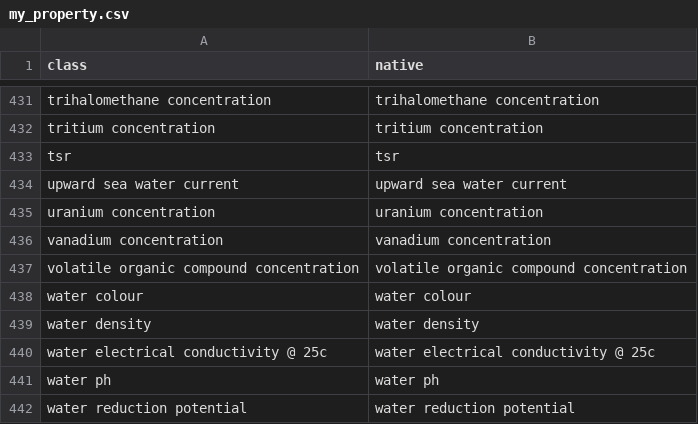
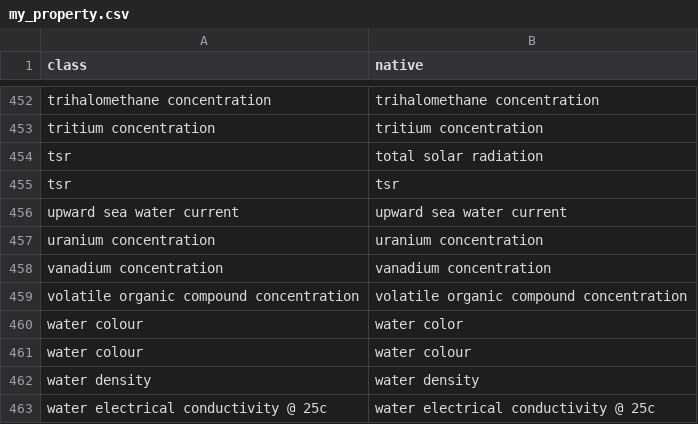
Before and after one commit to annaandraszek/Matching-Predicting-Scientific-Variables, a CSV file: my_property.csv, drawn as a sheet; only a part is shown, gaps mark what is left out; the shorter side is filled out with more unchanged rows; the diff covers the shown part only; the diff names each change by its address in the sheet, - before the commit and + after, or states it on an @@ line.

```diff
--- a/my_property.csv
+++ b/my_property.csv
+row 454: tsr | total solar radiation
+row 460: water colour | water color
```
Also changed, not shown: 23 added rows, 1 removed row, 30 moved rows and 2 edited cells elsewhere in this file, 4 other files.
